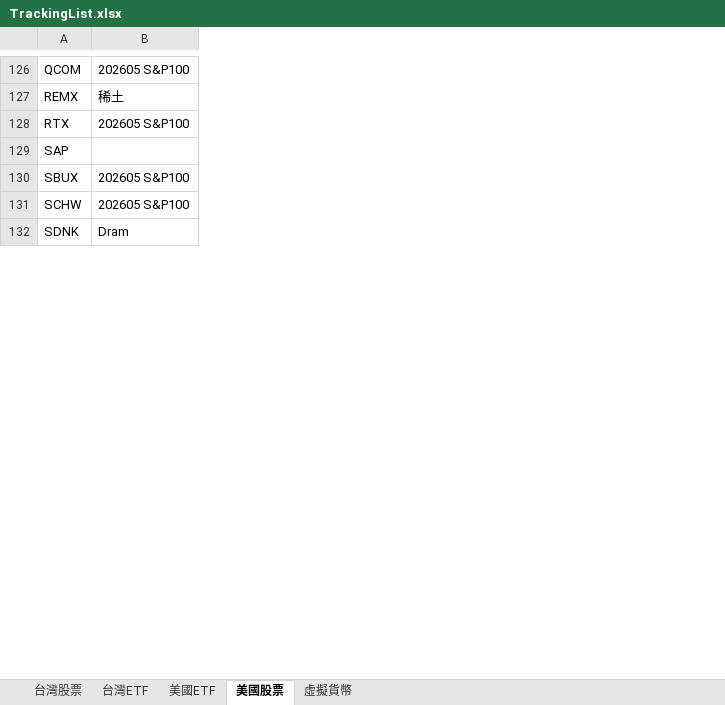
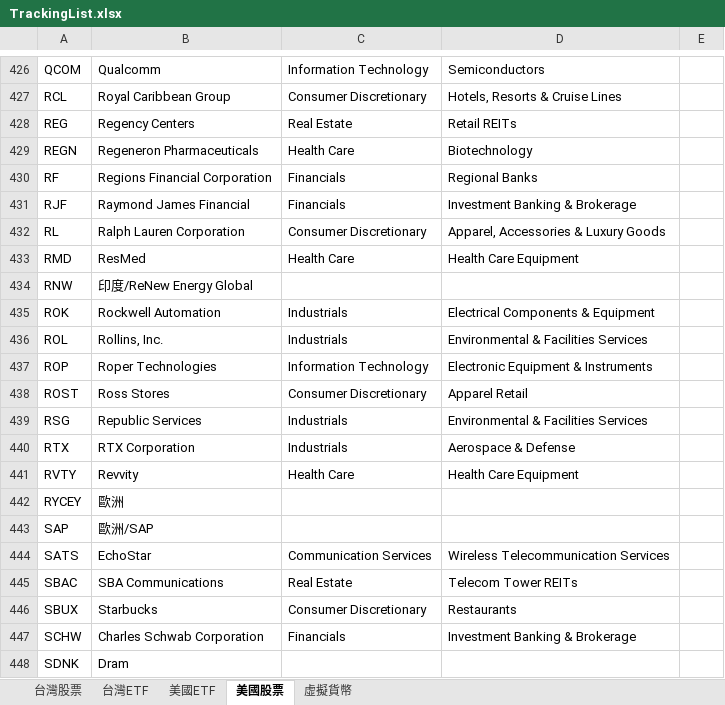
Before and after one commit to ainsliemile/papa-bear-dashboard, an Excel workbook: TrackingList.xlsx, sheet 美國股票, drawn as a sheet; only a part is shown, gaps mark what is left out; values as stored, in another font and other column widths than the file's, no borders; conditional formats not drawn; removed rows and columns are numbered as before the commit, all else as after; the diff covers the shown part only; the diff names each change by its address in the sheet, - before the commit and + after, or states it on an @@ line.

```diff
--- a/TrackingList.xlsx (sheet 美國股票)
+++ b/TrackingList.xlsx (sheet 美國股票)
-column B, rows 126-132: 202605 S&P100 | 稀土 | 202605 S&P100 |  | 202605 S&P100 | 202605 S&P100 | Dram
+column B, rows 426-427: Qualcomm | Royal Caribbean Group; row 440: RTX Corporation; row 443: 歐洲/SAP; rows 446-448: Starbucks | Charles Schwab Corporation | Dram
+column C, rows 426-427: Information Technology | Consumer Discretionary; row 440: Industrials; rows 446-447: Consumer Discretionary | Financials
+column D, rows 426-427: Semiconductors | Hotels, Resorts & Cruise Lines; row 440: Aerospace & Defense; rows 446-447: Restaurants | Investment Banking & Brokerage
+column E, empty
-A427: REMX
+A427: RCL
+row 428: REG | Regency Centers | Real Estate | Retail REITs
+row 429: REGN | Regeneron Pharmaceuticals | Health Care | Biotechnology
+row 430: RF | Regions Financial Corporation | Financials | Regional Banks
+row 431: RJF | Raymond James Financial | Financials | Investment Banking & Brokerage
+row 432: RL | Ralph Lauren Corporation | Consumer Discretionary | Apparel, Accessories & Luxury Goods
+row 433: RMD | ResMed | Health Care | Health Care Equipment
+row 434: RNW | 印度/ReNew Energy Global
+row 435: ROK | Rockwell Automation | Industrials | Electrical Components & Equipment
+row 436: ROL | Rollins, Inc. | Industrials | Environmental & Facilities Services
+row 437: ROP | Roper Technologies | Information Technology | Electronic Equipment & Instruments
+row 438: ROST | Ross Stores | Consumer Discretionary | Apparel Retail
+row 439: RSG | Republic Services | Industrials | Environmental & Facilities Services
+row 441: RVTY | Revvity | Health Care | Health Care Equipment
+row 442: RYCEY | 歐洲
+row 444: SATS | EchoStar | Communication Services | Wireless Telecommunication Services
+row 445: SBAC | SBA Communications | Real Estate | Telecom Tower REITs
```
Also changed, not shown: 386 added rows, 3 removed rows, 10 edited cells and cell formats elsewhere in this sheet, sheet 美國ETF.
